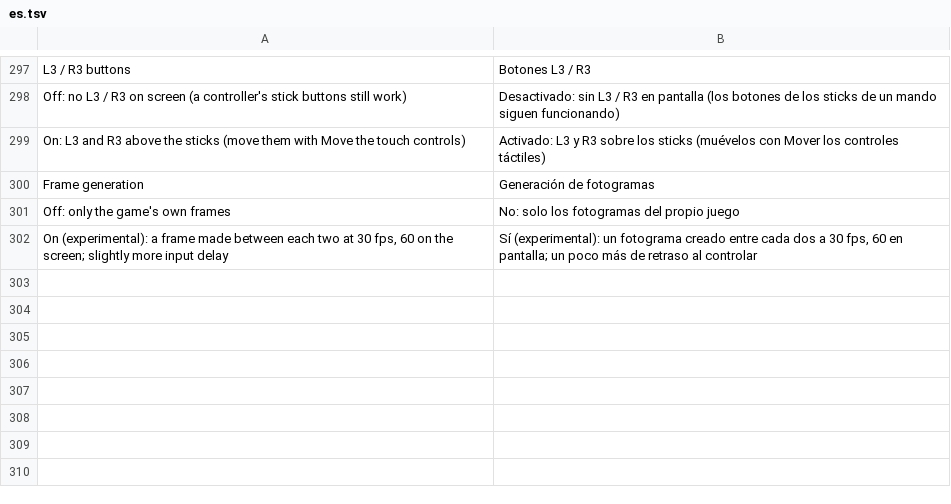
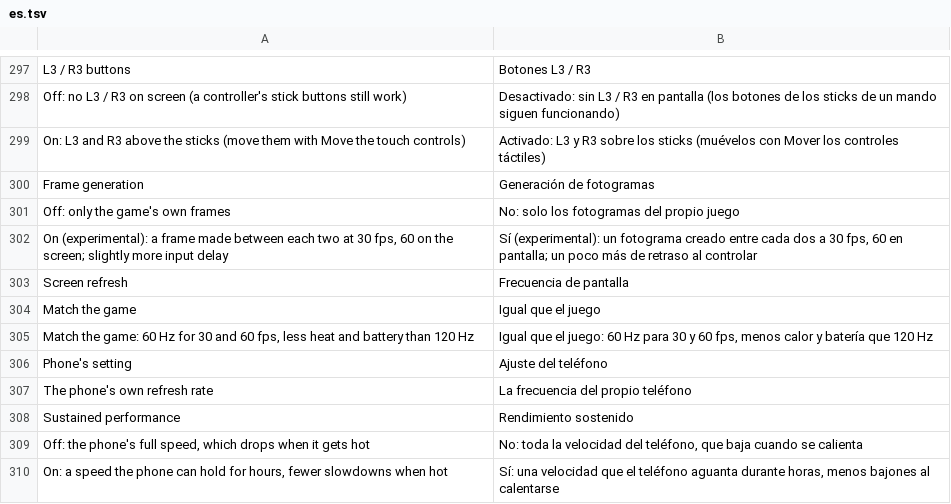
Before and after one commit to simipoB/Galar-Native-Android, a TSV file: dm/android/app/assets/lang/es.tsv, drawn as a sheet; only a part is shown, gaps mark what is left out; the diff names each change by its address in the sheet, - before the commit and + after, or states it on an @@ line.

```diff
--- a/dm/android/app/assets/lang/es.tsv
+++ b/dm/android/app/assets/lang/es.tsv
+row 303: Screen refresh | Frecuencia de pantalla
+row 304: Match the game | Igual que el juego
+row 305: Match the game: 60 Hz for 30 and 60 fps, less heat and battery than 120 Hz | Igual que el juego: 60 Hz para 30 y 60 fps, menos calor y batería que 120 Hz
+row 306: Phone's setting | Ajuste del teléfono
+row 307: The phone's own refresh rate | La frecuencia del propio teléfono
+row 308: Sustained performance | Rendimiento sostenido
+row 309: Off: the phone's full speed, which drops when it gets hot | No: toda la velocidad del teléfono, que baja cuando se calienta
+row 310: On: a speed the phone can hold for hours, fewer slowdowns when hot | Sí: una velocidad que el teléfono aguanta durante horas, menos bajones al calentarse
```
Also changed, not shown: dm/android/app/assets/lang/fr.tsv, dm/android/app/assets/lang/ja.tsv, 6 other files.
